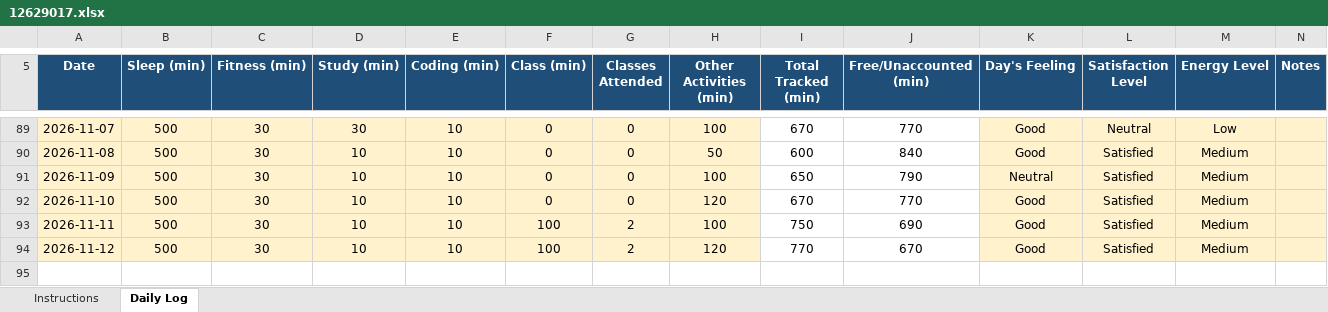
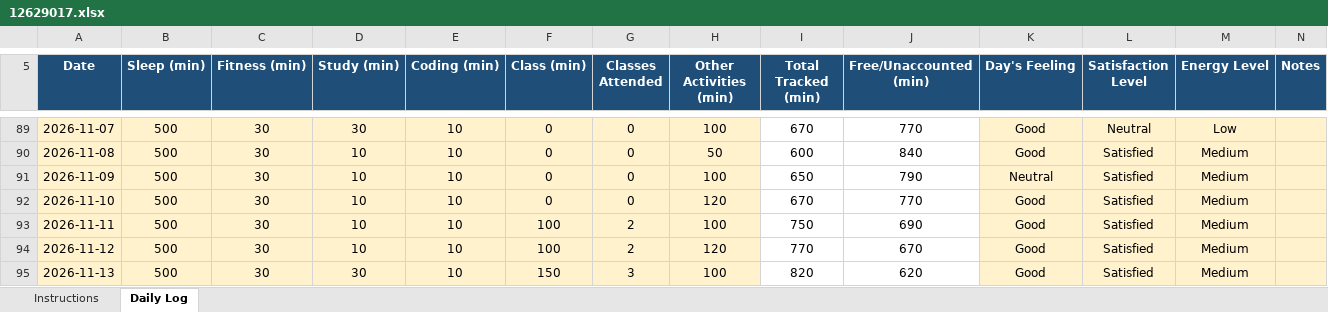
Before and after one commit to pawan0385H-eng/cap776, an Excel workbook: 12629017.xlsx, sheet Daily Log, drawn as a sheet; only a part is shown, gaps mark what is left out; values as stored, in another font and other column widths than the file's, no borders; conditional formats not drawn; the diff names each change by its address in the sheet, - before the commit and + after, or states it on an @@ line.

Commit message:
13-nov

```diff
--- a/12629017.xlsx (sheet Daily Log)
+++ b/12629017.xlsx (sheet Daily Log)
+row 95: 2026-11-13 | 500 | 30 | 30 | 10 | 150 | 3 | 100 | 820 | 620 | Good | Satisfied | Medium
```
